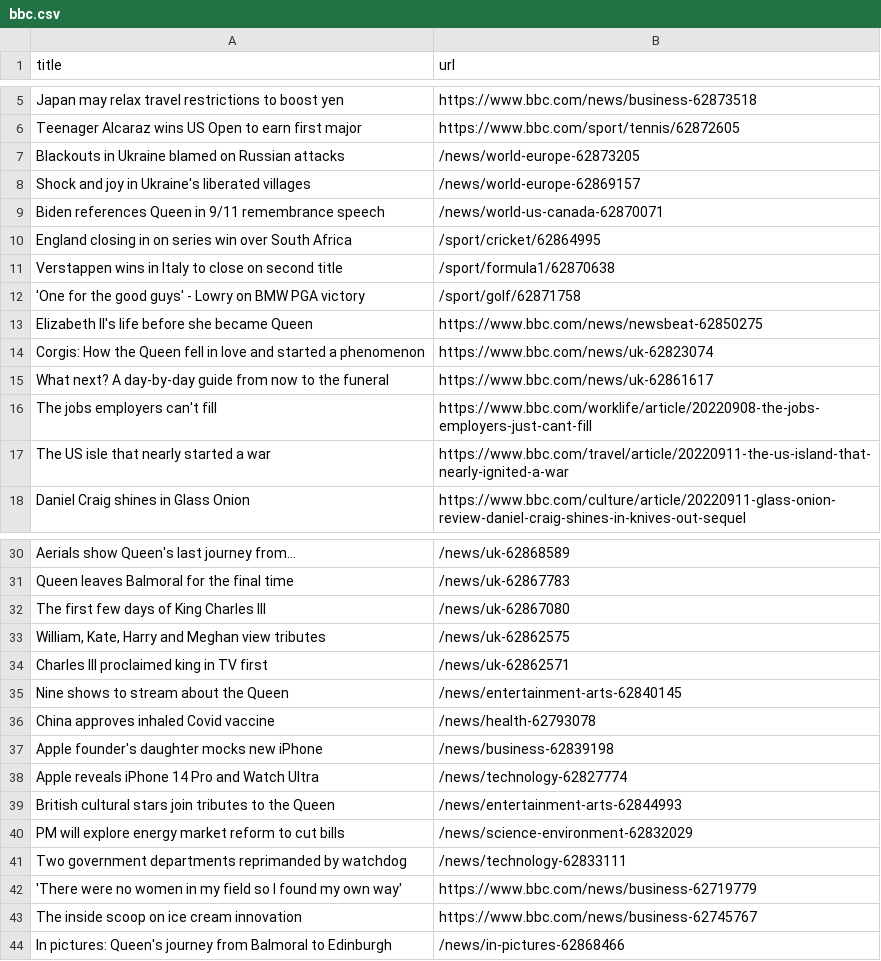
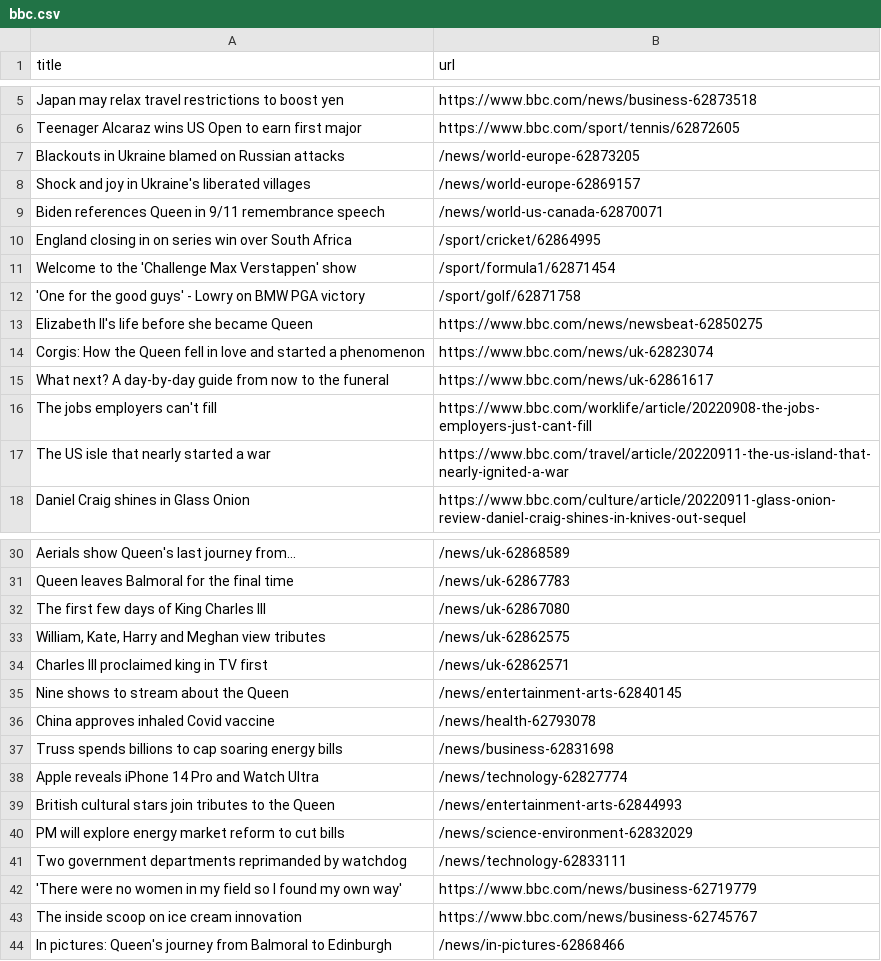
Before and after one commit to bryan-baker/automatic-scraper-bbc, a CSV file: bbc.csv, drawn as a sheet; only a part is shown, gaps mark what is left out; removed rows and columns are numbered as before the commit, all else as after; the diff names each change by its address in the sheet, - before the commit and + after, or states it on an @@ line.

```diff
--- a/bbc.csv
+++ b/bbc.csv
-row 11: Verstappen wins in Italy to close on second title | /sport/formula1/62870638
+row 11: Welcome to the 'Challenge Max Verstappen' show | /sport/formula1/62871454
-row 37: Apple founder's daughter mocks new iPhone | /news/business-62839198
+row 37: Truss spends billions to cap soaring energy bills | /news/business-62831698
```
